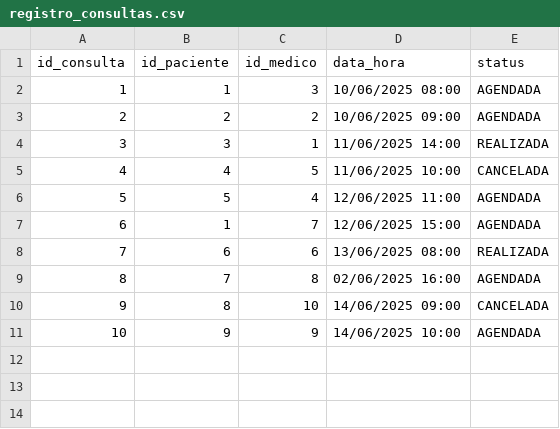
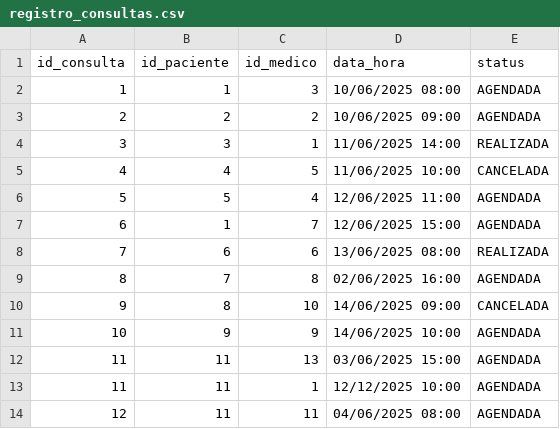
Before and after one commit to marifa16/Trabalho1_estrutura_de_dados_1, a CSV file: data/registro_consultas.csv, drawn as a sheet; the diff names each change by its address in the sheet, - before the commit and + after, or states it on an @@ line.

```diff
--- a/data/registro_consultas.csv
+++ b/data/registro_consultas.csv
+row 12: 11 | 11 | 13 | 03/06/2025 15:00 | AGENDADA
+row 13: 11 | 11 | 1 | 12/12/2025 10:00 | AGENDADA
+row 14: 12 | 11 | 11 | 04/06/2025 08:00 | AGENDADA
```
Also changed, not shown: data/registro_medicos.csv, data/registro_pacientes.csv, 2 other files.
